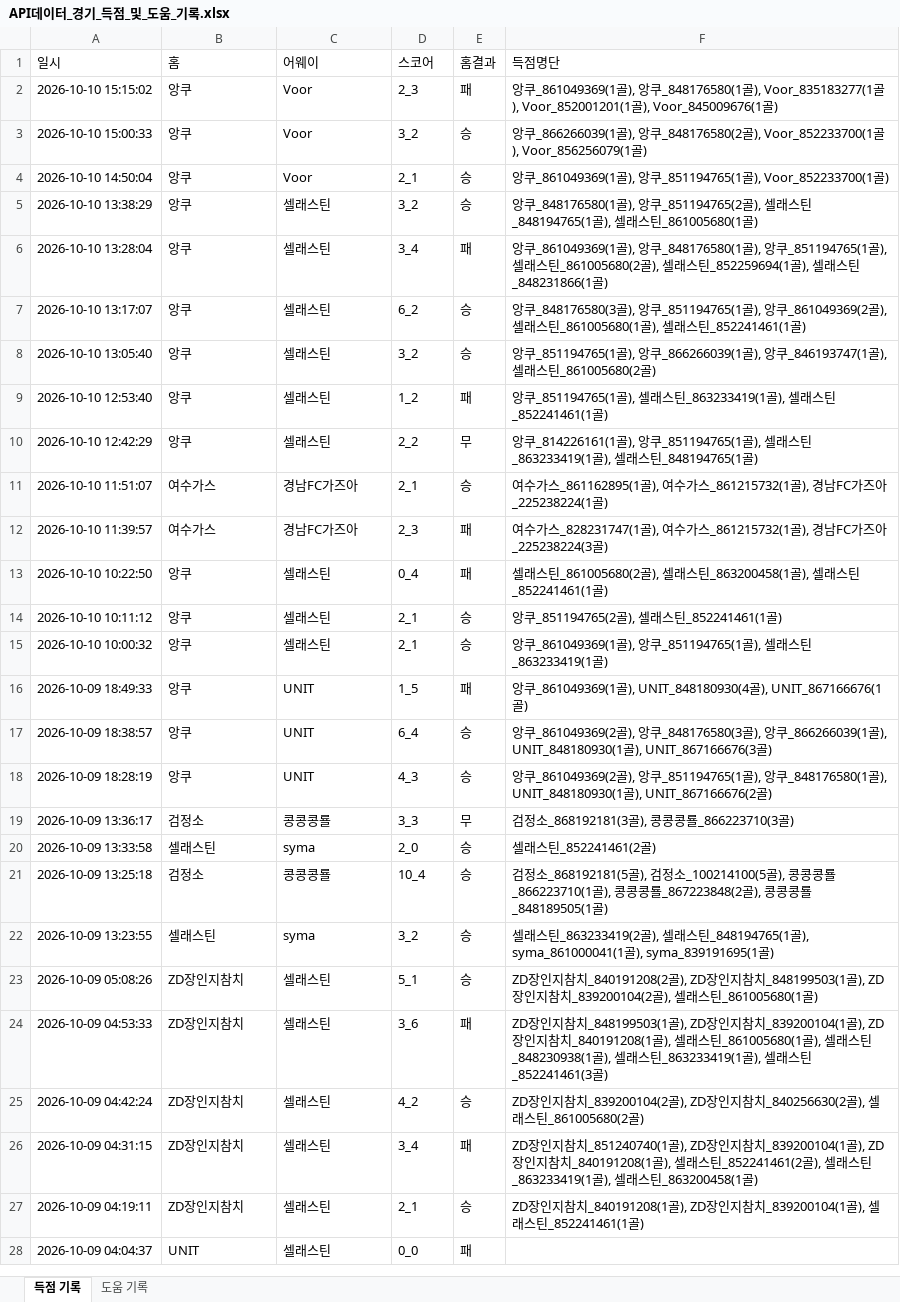
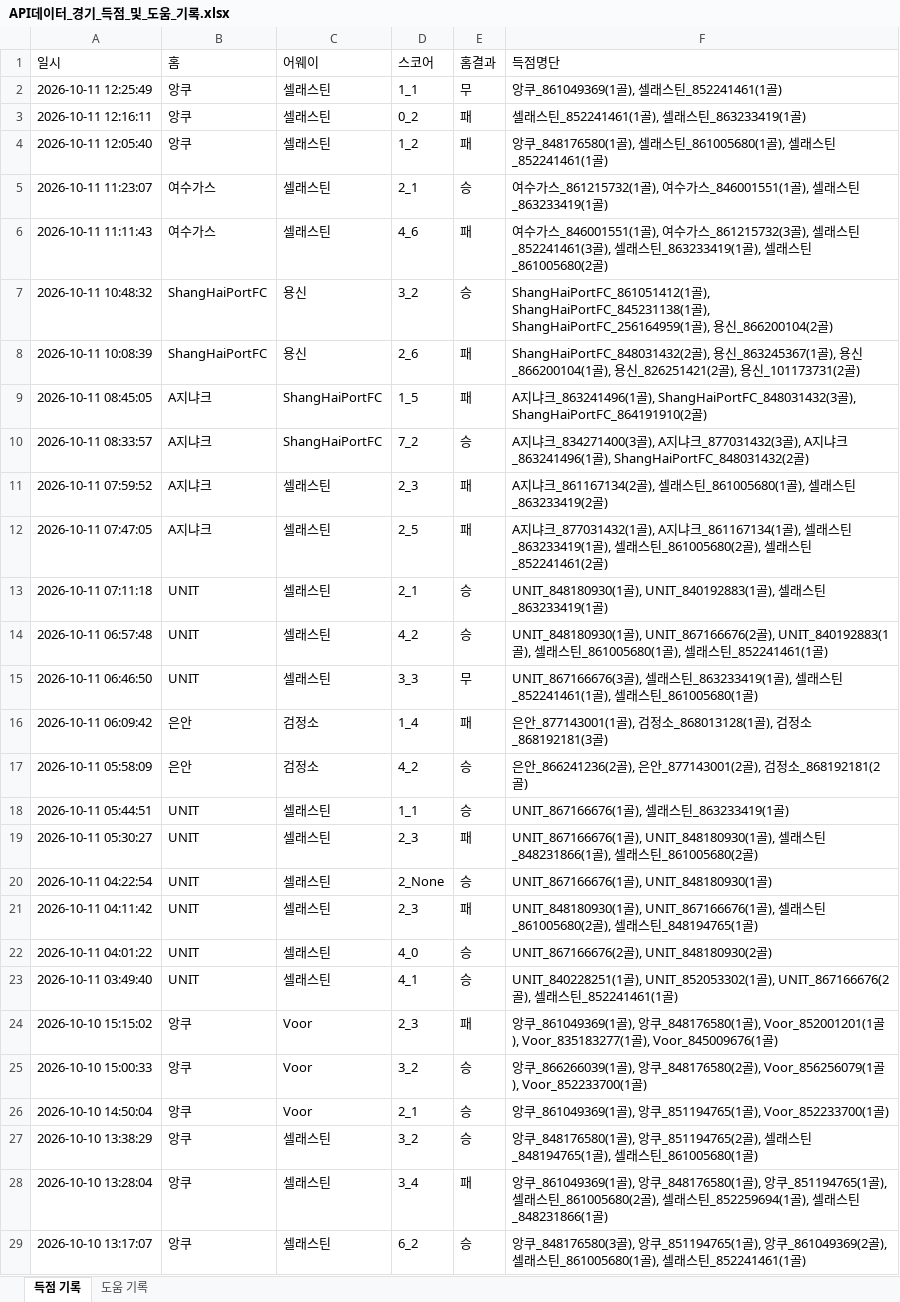
Before and after one commit to xldyxl/all-star-league, an Excel workbook: API데이터_경기_득점_및_도움_기록.xlsx, sheet 득점 기록, drawn as a sheet; only a part is shown; the shorter side is filled out with more unchanged rows; values as stored, in another font and other column widths than the file's, no borders; addresses are those after the commit; the diff names each change by its address in the sheet, - before the commit and + after, or states it on an @@ line.

```diff
--- a/API데이터_경기_득점_및_도움_기록.xlsx (sheet 득점 기록)
+++ b/API데이터_경기_득점_및_도움_기록.xlsx (sheet 득점 기록)
+row 2: 2026-10-11 12:25:49 | 앙쿠 | 셀래스틴 | 1_1 | 무 | 앙쿠_861049369(1골), 셀래스틴_852241461(1골)
+row 3: 2026-10-11 12:16:11 | 앙쿠 | 셀래스틴 | 0_2 | 패 | 셀래스틴_852241461(1골), 셀래스틴_863233419(1골)
+row 4: 2026-10-11 12:05:40 | 앙쿠 | 셀래스틴 | 1_2 | 패 | 앙쿠_848176580(1골), 셀래스틴_861005680(1골), 셀래스틴_852241461(1골)
+row 5: 2026-10-11 11:23:07 | 여수가스 | 셀래스틴 | 2_1 | 승 | 여수가스_861215732(1골), 여수가스_846001551(1골), 셀래스틴_863233419(1골)
+row 6: 2026-10-11 11:11:43 | 여수가스 | 셀래스틴 | 4_6 | 패 | 여수가스_846001551(1골), 여수가스_861215732(3골), 셀래스틴_852241461(3골), 셀래스틴_863233419(1골), 셀래스틴_861005680(2골)
+row 7: 2026-10-11 10:48:32 | ShangHaiPortFC | 용신 | 3_2 | 승 | ShangHaiPortFC_861051412(1골), ShangHaiPortFC_845231138(1골), ShangHaiPortFC_256164959(1골), 용신_866200104(2골)
+row 8: 2026-10-11 10:08:39 | ShangHaiPortFC | 용신 | 2_6 | 패 | ShangHaiPortFC_848031432(2골), 용신_863245367(1골), 용신_866200104(1골), 용신_826251421(2골), 용신_101173731(2골)
+row 9: 2026-10-11 08:45:05 | A지냐크 | ShangHaiPortFC | 1_5 | 패 | A지냐크_863241496(1골), ShangHaiPortFC_848031432(3골), ShangHaiPortFC_864191910(2골)
+row 10: 2026-10-11 08:33:57 | A지냐크 | ShangHaiPortFC | 7_2 | 승 | A지냐크_834271400(3골), A지냐크_877031432(3골), A지냐크_863241496(1골), ShangHaiPortFC_848031432(2골)
+row 11: 2026-10-11 07:59:52 | A지냐크 | 셀래스틴 | 2_3 | 패 | A지냐크_861167134(2골), 셀래스틴_861005680(1골), 셀래스틴_863233419(2골)
+row 12: 2026-10-11 07:47:05 | A지냐크 | 셀래스틴 | 2_5 | 패 | A지냐크_877031432(1골), A지냐크_861167134(1골), 셀래스틴_863233419(1골), 셀래스틴_861005680(2골), 셀래스틴_852241461(2골)
+row 13: 2026-10-11 07:11:18 | UNIT | 셀래스틴 | 2_1 | 승 | UNIT_848180930(1골), UNIT_840192883(1골), 셀래스틴_863233419(1골)
+row 14: 2026-10-11 06:57:48 | UNIT | 셀래스틴 | 4_2 | 승 | UNIT_848180930(1골), UNIT_867166676(2골), UNIT_840192883(1골), 셀래스틴_861005680(1골), 셀래스틴_852241461(1골)
+row 15: 2026-10-11 06:46:50 | UNIT | 셀래스틴 | 3_3 | 무 | UNIT_867166676(3골), 셀래스틴_863233419(1골), 셀래스틴_852241461(1골), 셀래스틴_861005680(1골)
+row 16: 2026-10-11 06:09:42 | 은안 | 검정소 | 1_4 | 패 | 은안_877143001(1골), 검정소_868013128(1골), 검정소_868192181(3골)
+row 17: 2026-10-11 05:58:09 | 은안 | 검정소 | 4_2 | 승 | 은안_866241236(2골), 은안_877143001(2골), 검정소_868192181(2골)
+row 18: 2026-10-11 05:44:51 | UNIT | 셀래스틴 | 1_1 | 승 | UNIT_867166676(1골), 셀래스틴_863233419(1골)
+row 19: 2026-10-11 05:30:27 | UNIT | 셀래스틴 | 2_3 | 패 | UNIT_867166676(1골), UNIT_848180930(1골), 셀래스틴_848231866(1골), 셀래스틴_861005680(2골)
+row 20: 2026-10-11 04:22:54 | UNIT | 셀래스틴 | 2_None | 승 | UNIT_867166676(1골), UNIT_848180930(1골)
+row 21: 2026-10-11 04:11:42 | UNIT | 셀래스틴 | 2_3 | 패 | UNIT_848180930(1골), UNIT_867166676(1골), 셀래스틴_861005680(2골), 셀래스틴_848194765(1골)
+row 22: 2026-10-11 04:01:22 | UNIT | 셀래스틴 | 4_0 | 승 | UNIT_867166676(2골), UNIT_848180930(2골)
+row 23: 2026-10-11 03:49:40 | UNIT | 셀래스틴 | 4_1 | 승 | UNIT_840228251(1골), UNIT_852053302(1골), UNIT_867166676(2골), 셀래스틴_852241461(1골)
-F24 (득점명단): …골), Voor_835183277(1골), Voor_852001201(1골),…
+F24 (득점명단): …골), Voor_852001201(1골), Voor_835183277(1골),…
-F25 (득점명단): …골), Voor_852233700(1골), Voor_856256079(1골)
+F25 (득점명단): …골), Voor_856256079(1골), Voor_852233700(1골)
```
Also changed, not shown: sheet 도움 기록, Ranking_Data.xlsx, 9 other files.
